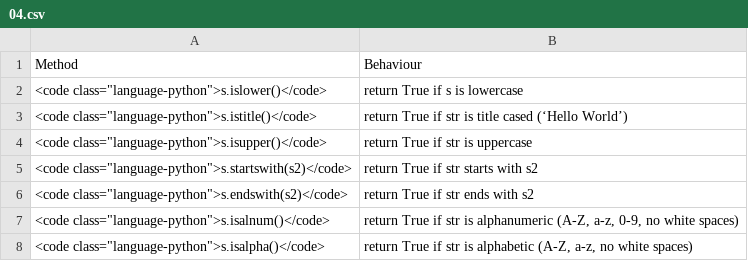
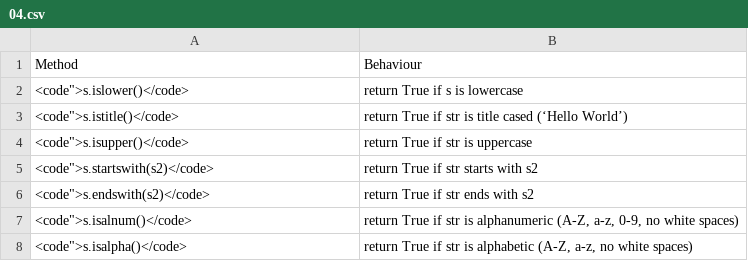
Before and after one commit to roberto-arista/PythonForDesigners, a CSV file: content/transform-strings/04.csv, drawn as a sheet.

```diff
--- a/content/transform-strings/04.csv
+++ b/content/transform-strings/04.csv
@@ -1,8 +1,8 @@
 Method	Behaviour
-<code class="language-python">s.islower()</code>	return True if s is lowercase
-<code class="language-python">s.istitle()</code>	return True if str is title cased (‘Hello World’)
-<code class="language-python">s.isupper()</code>	return True if str is uppercase
-<code class="language-python">s.startswith(s2)</code>	return True if str starts with s2
-<code class="language-python">s.endswith(s2)</code>	return True if str ends with s2
-<code class="language-python">s.isalnum()</code>	return True if str is alphanumeric (A-Z, a-z, 0-9, no white spaces)
-<code class="language-python">s.isalpha()</code>	return True if str is alphabetic (A-Z, a-z, no white spaces)
+<code">s.islower()</code>	return True if s is lowercase
+<code">s.istitle()</code>	return True if str is title cased (‘Hello World’)
+<code">s.isupper()</code>	return True if str is uppercase
+<code">s.startswith(s2)</code>	return True if str starts with s2
+<code">s.endswith(s2)</code>	return True if str ends with s2
+<code">s.isalnum()</code>	return True if str is alphanumeric (A-Z, a-z, 0-9, no white spaces)
+<code">s.isalpha()</code>	return True if str is alphabetic (A-Z, a-z, no white spaces)
```
Also changed, not shown: content/how-to-make-choices/05.csv, content/transform-strings/01.csv, 24 other files.
